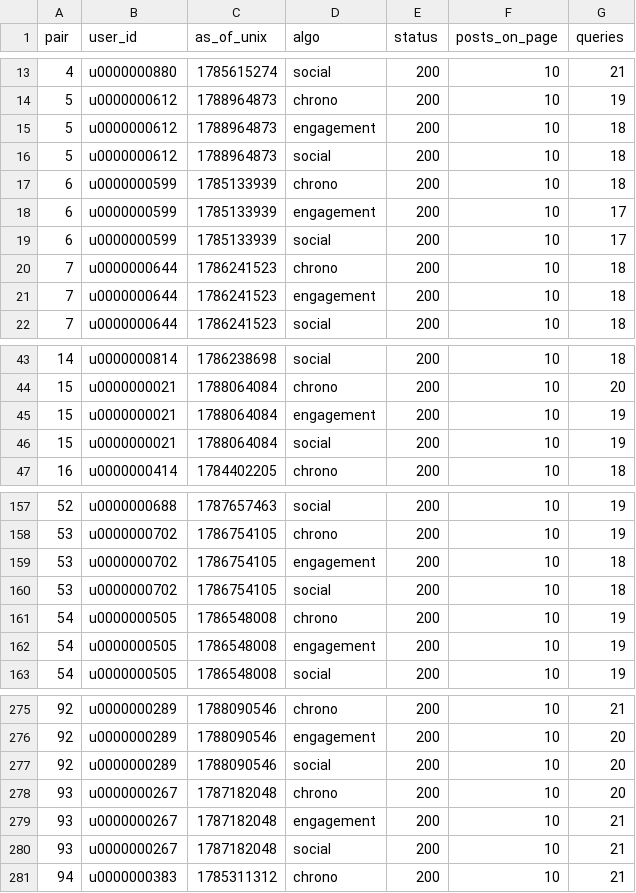
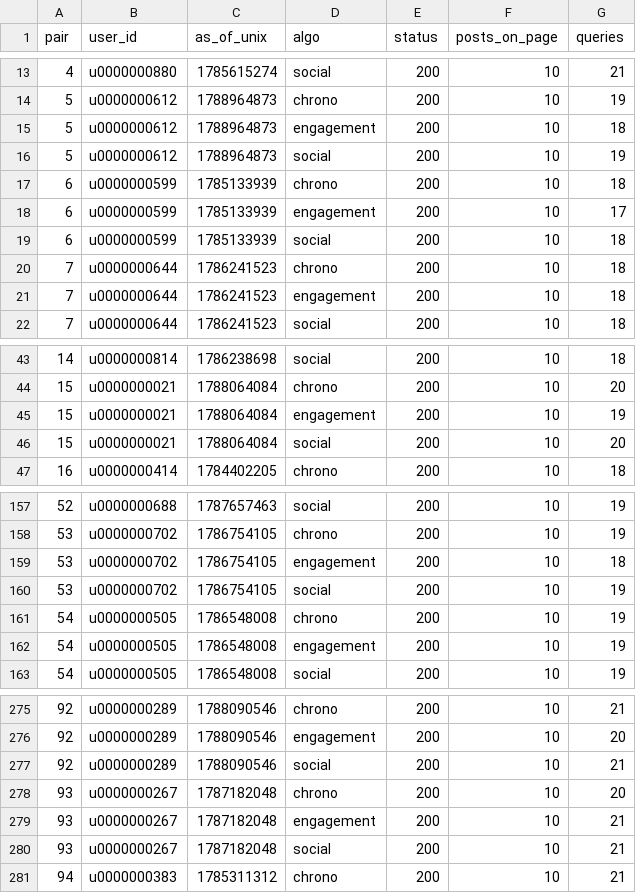
Before and after one commit to CaoNgocAnhTuan/Breadit, a CSV file: .docs/results/p7-e7/queries-raw.csv, drawn as a sheet; only a part is shown, gaps mark what is left out.

```diff
--- a/.docs/results/p7-e7/queries-raw.csv
+++ b/.docs/results/p7-e7/queries-raw.csv
@@ -15,6 +15,6 @@ pair,user_id,as_of_unix,algo,status,posts_on_page,queries
 5,u0000000612,1788964873,engagement,200,10,18
-5,u0000000612,1788964873,social,200,10,18
+5,u0000000612,1788964873,social,200,10,19
 6,u0000000599,1785133939,chrono,200,10,18
 6,u0000000599,1785133939,engagement,200,10,17
-6,u0000000599,1785133939,social,200,10,17
+6,u0000000599,1785133939,social,200,10,18
 7,u0000000644,1786241523,chrono,200,10,18
@@ -45,3 +45,3 @@ pair,user_id,as_of_unix,algo,status,posts_on_page,queries
 15,u0000000021,1788064084,engagement,200,10,19
-15,u0000000021,1788064084,social,200,10,19
+15,u0000000021,1788064084,social,200,10,20
 16,u0000000414,1784402205,chrono,200,10,18
@@ -159,3 +159,3 @@ pair,user_id,as_of_unix,algo,status,posts_on_page,queries
 53,u0000000702,1786754105,engagement,200,10,18
-53,u0000000702,1786754105,social,200,10,18
+53,u0000000702,1786754105,social,200,10,19
 54,u0000000505,1786548008,chrono,200,10,19
@@ -276,3 +276,3 @@ pair,user_id,as_of_unix,algo,status,posts_on_page,queries
 92,u0000000289,1788090546,engagement,200,10,20
-92,u0000000289,1788090546,social,200,10,20
+92,u0000000289,1788090546,social,200,10,21
 93,u0000000267,1787182048,chrono,200,10,20
```
Also changed, not shown: .docs/results/p7-e7/runs.csv, 3 other files.
